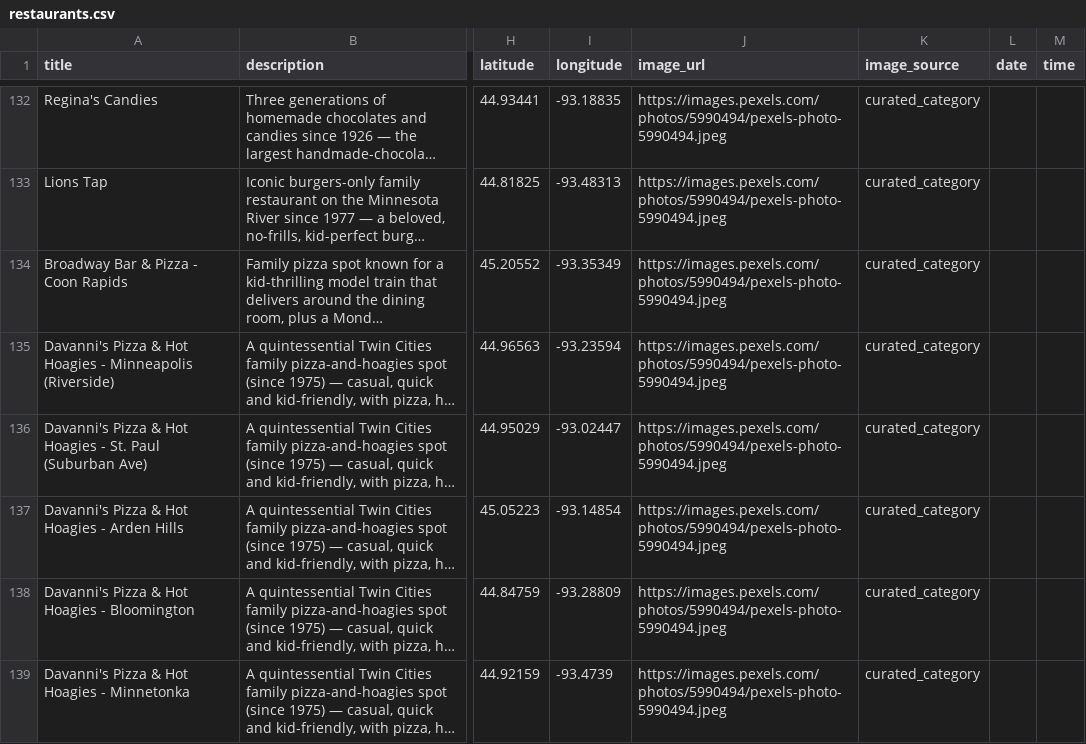
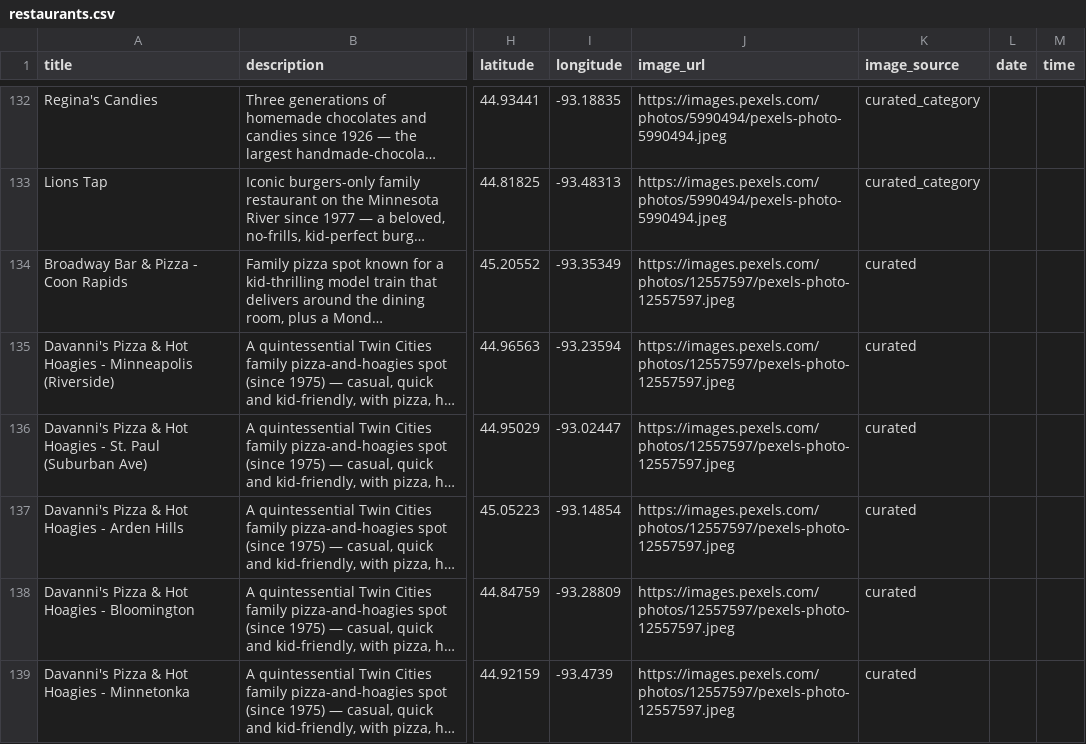
Before and after one commit to avlhohn/msp-family-feed, a CSV file: restaurants.csv, drawn as a sheet; only a part is shown, gaps mark what is left out; long unchanged cells end in …; the diff covers the shown part only; the diff names each change by its address in the sheet, - before the commit and + after, or states it on an @@ line.

Commit message:
Daily refresh 2026-08-06 (Thu): 364 events, 793 parks, 75 deals, 63 volunteer, 144 restaurants

```diff
--- a/restaurants.csv
+++ b/restaurants.csv
-J134:J139 (image_url): https://images.pexels.com/photos/5990494/pexels-photo-5990494.jpeg
+J134:J139 (image_url): https://images.pexels.com/photos/12557597/pexels-photo-12557597.jpeg
-K134:K139 (image_source): curated_category
+K134:K139 (image_source): curated
```
Also changed, not shown: 44 edited cells elsewhere in this file.
